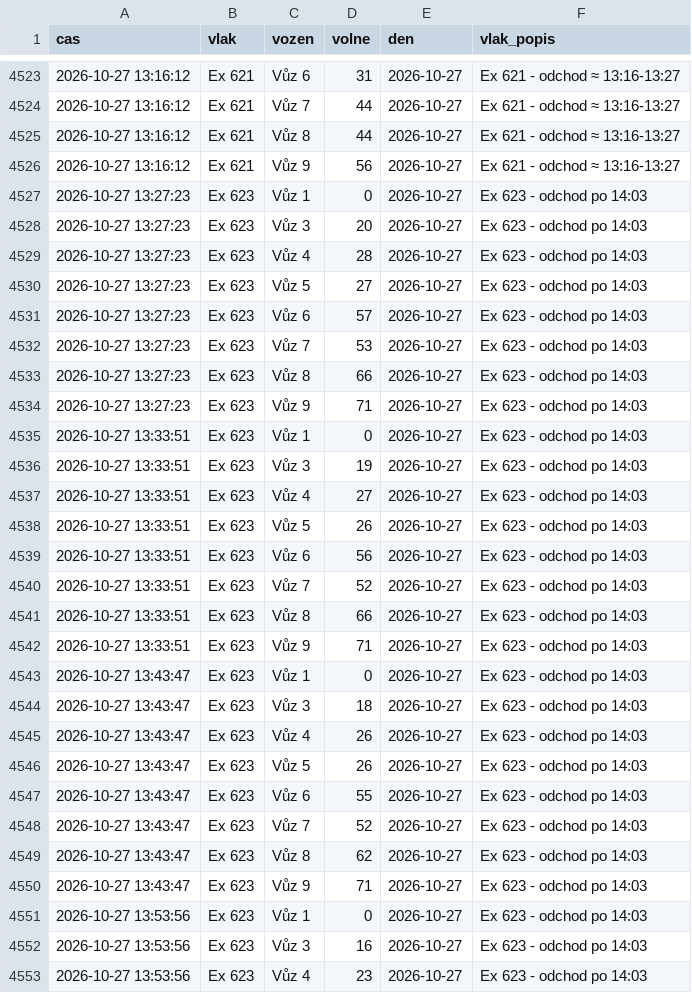
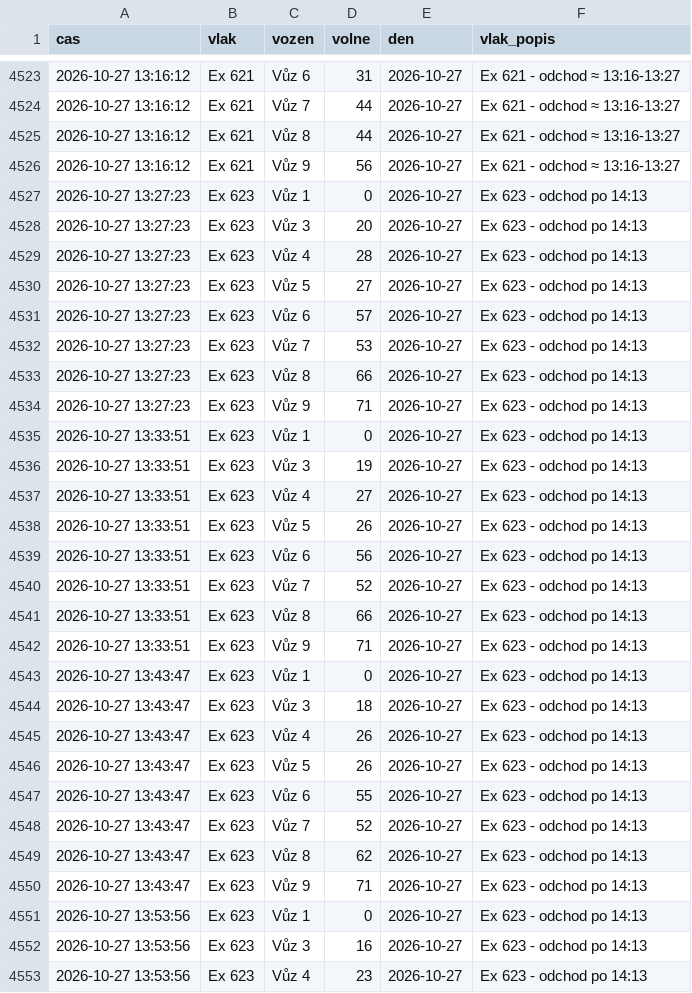
Before and after one commit to lalasonycierny/idos-grafy, a CSV file: data/obsadenost_data.csv, drawn as a sheet; only a part is shown, gaps mark what is left out; the diff covers the shown part only.

```diff
--- a/data/obsadenost_data.csv
+++ b/data/obsadenost_data.csv
@@ -4526,28 +4526,28 @@
 2026-10-27 13:16:12,Ex 621,Vůz 9,56,2026-10-27,Ex 621 - odchod ≈ 13:16-13:27
-2026-10-27 13:27:23,Ex 623,Vůz 1,0,2026-10-27,Ex 623 - odchod po 14:03
-2026-10-27 13:27:23,Ex 623,Vůz 3,20,2026-10-27,Ex 623 - odchod po 14:03
-2026-10-27 13:27:23,Ex 623,Vůz 4,28,2026-10-27,Ex 623 - odchod po 14:03
-2026-10-27 13:27:23,Ex 623,Vůz 5,27,2026-10-27,Ex 623 - odchod po 14:03
-2026-10-27 13:27:23,Ex 623,Vůz 6,57,2026-10-27,Ex 623 - odchod po 14:03
-2026-10-27 13:27:23,Ex 623,Vůz 7,53,2026-10-27,Ex 623 - odchod po 14:03
-2026-10-27 13:27:23,Ex 623,Vůz 8,66,2026-10-27,Ex 623 - odchod po 14:03
-2026-10-27 13:27:23,Ex 623,Vůz 9,71,2026-10-27,Ex 623 - odchod po 14:03
-2026-10-27 13:33:51,Ex 623,Vůz 1,0,2026-10-27,Ex 623 - odchod po 14:03
-2026-10-27 13:33:51,Ex 623,Vůz 3,19,2026-10-27,Ex 623 - odchod po 14:03
-2026-10-27 13:33:51,Ex 623,Vůz 4,27,2026-10-27,Ex 623 - odchod po 14:03
-2026-10-27 13:33:51,Ex 623,Vůz 5,26,2026-10-27,Ex 623 - odchod po 14:03
-2026-10-27 13:33:51,Ex 623,Vůz 6,56,2026-10-27,Ex 623 - odchod po 14:03
-2026-10-27 13:33:51,Ex 623,Vůz 7,52,2026-10-27,Ex 623 - odchod po 14:03
-2026-10-27 13:33:51,Ex 623,Vůz 8,66,2026-10-27,Ex 623 - odchod po 14:03
-2026-10-27 13:33:51,Ex 623,Vůz 9,71,2026-10-27,Ex 623 - odchod po 14:03
-2026-10-27 13:43:47,Ex 623,Vůz 1,0,2026-10-27,Ex 623 - odchod po 14:03
-2026-10-27 13:43:47,Ex 623,Vůz 3,18,2026-10-27,Ex 623 - odchod po 14:03
-2026-10-27 13:43:47,Ex 623,Vůz 4,26,2026-10-27,Ex 623 - odchod po 14:03
-2026-10-27 13:43:47,Ex 623,Vůz 5,26,2026-10-27,Ex 623 - odchod po 14:03
-2026-10-27 13:43:47,Ex 623,Vůz 6,55,2026-10-27,Ex 623 - odchod po 14:03
-2026-10-27 13:43:47,Ex 623,Vůz 7,52,2026-10-27,Ex 623 - odchod po 14:03
-2026-10-27 13:43:47,Ex 623,Vůz 8,62,2026-10-27,Ex 623 - odchod po 14:03
-2026-10-27 13:43:47,Ex 623,Vůz 9,71,2026-10-27,Ex 623 - odchod po 14:03
-2026-10-27 13:53:56,Ex 623,Vůz 1,0,2026-10-27,Ex 623 - odchod po 14:03
-2026-10-27 13:53:56,Ex 623,Vůz 3,16,2026-10-27,Ex 623 - odchod po 14:03
-2026-10-27 13:53:56,Ex 623,Vůz 4,23,2026-10-27,Ex 623 - odchod po 14:03
+2026-10-27 13:27:23,Ex 623,Vůz 1,0,2026-10-27,Ex 623 - odchod po 14:13
+2026-10-27 13:27:23,Ex 623,Vůz 3,20,2026-10-27,Ex 623 - odchod po 14:13
+2026-10-27 13:27:23,Ex 623,Vůz 4,28,2026-10-27,Ex 623 - odchod po 14:13
+2026-10-27 13:27:23,Ex 623,Vůz 5,27,2026-10-27,Ex 623 - odchod po 14:13
+2026-10-27 13:27:23,Ex 623,Vůz 6,57,2026-10-27,Ex 623 - odchod po 14:13
+2026-10-27 13:27:23,Ex 623,Vůz 7,53,2026-10-27,Ex 623 - odchod po 14:13
+2026-10-27 13:27:23,Ex 623,Vůz 8,66,2026-10-27,Ex 623 - odchod po 14:13
+2026-10-27 13:27:23,Ex 623,Vůz 9,71,2026-10-27,Ex 623 - odchod po 14:13
+2026-10-27 13:33:51,Ex 623,Vůz 1,0,2026-10-27,Ex 623 - odchod po 14:13
+2026-10-27 13:33:51,Ex 623,Vůz 3,19,2026-10-27,Ex 623 - odchod po 14:13
+2026-10-27 13:33:51,Ex 623,Vůz 4,27,2026-10-27,Ex 623 - odchod po 14:13
+2026-10-27 13:33:51,Ex 623,Vůz 5,26,2026-10-27,Ex 623 - odchod po 14:13
+2026-10-27 13:33:51,Ex 623,Vůz 6,56,2026-10-27,Ex 623 - odchod po 14:13
+2026-10-27 13:33:51,Ex 623,Vůz 7,52,2026-10-27,Ex 623 - odchod po 14:13
+2026-10-27 13:33:51,Ex 623,Vůz 8,66,2026-10-27,Ex 623 - odchod po 14:13
+2026-10-27 13:33:51,Ex 623,Vůz 9,71,2026-10-27,Ex 623 - odchod po 14:13
+2026-10-27 13:43:47,Ex 623,Vůz 1,0,2026-10-27,Ex 623 - odchod po 14:13
+2026-10-27 13:43:47,Ex 623,Vůz 3,18,2026-10-27,Ex 623 - odchod po 14:13
+2026-10-27 13:43:47,Ex 623,Vůz 4,26,2026-10-27,Ex 623 - odchod po 14:13
+2026-10-27 13:43:47,Ex 623,Vůz 5,26,2026-10-27,Ex 623 - odchod po 14:13
+2026-10-27 13:43:47,Ex 623,Vůz 6,55,2026-10-27,Ex 623 - odchod po 14:13
+2026-10-27 13:43:47,Ex 623,Vůz 7,52,2026-10-27,Ex 623 - odchod po 14:13
+2026-10-27 13:43:47,Ex 623,Vůz 8,62,2026-10-27,Ex 623 - odchod po 14:13
+2026-10-27 13:43:47,Ex 623,Vůz 9,71,2026-10-27,Ex 623 - odchod po 14:13
+2026-10-27 13:53:56,Ex 623,Vůz 1,0,2026-10-27,Ex 623 - odchod po 14:13
+2026-10-27 13:53:56,Ex 623,Vůz 3,16,2026-10-27,Ex 623 - odchod po 14:13
+2026-10-27 13:53:56,Ex 623,Vůz 4,23,2026-10-27,Ex 623 - odchod po 14:13
```
Also changed, not shown: 8 added rows and 21 edited cells elsewhere in this file, 2 other files.
